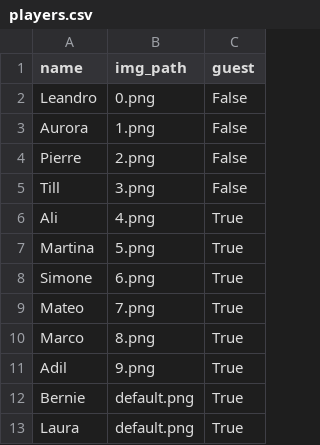
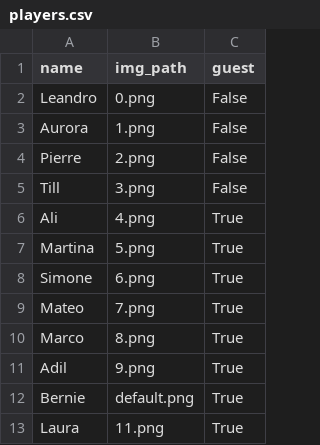
Before and after one commit to tillaczel/WGDarts, a CSV file: static/players.csv, drawn as a sheet.

```diff
--- a/static/players.csv
+++ b/static/players.csv
@@ -12,2 +12,2 @@ Adil,9.png,True
 Bernie,default.png,True
-Laura,default.png,True
+Laura,11.png,True
```
Also changed, not shown: 1 other file.
